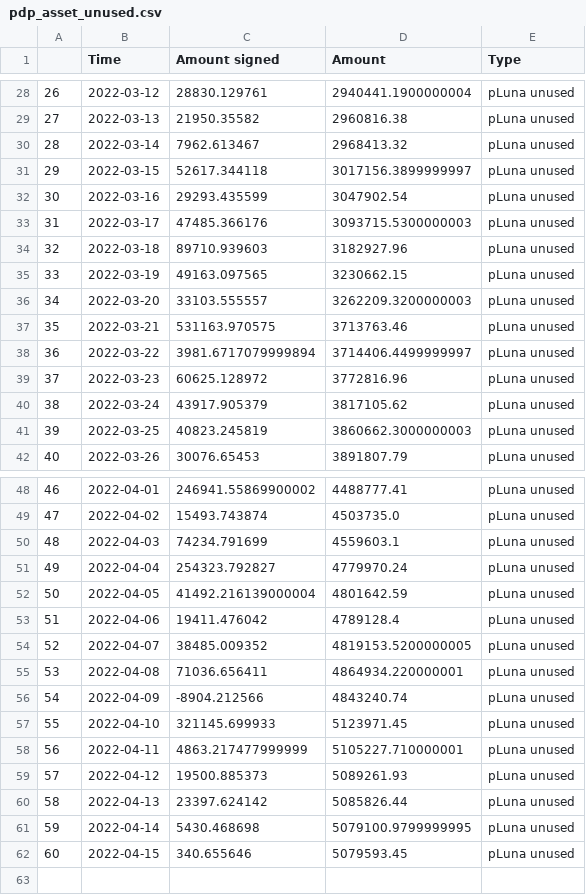
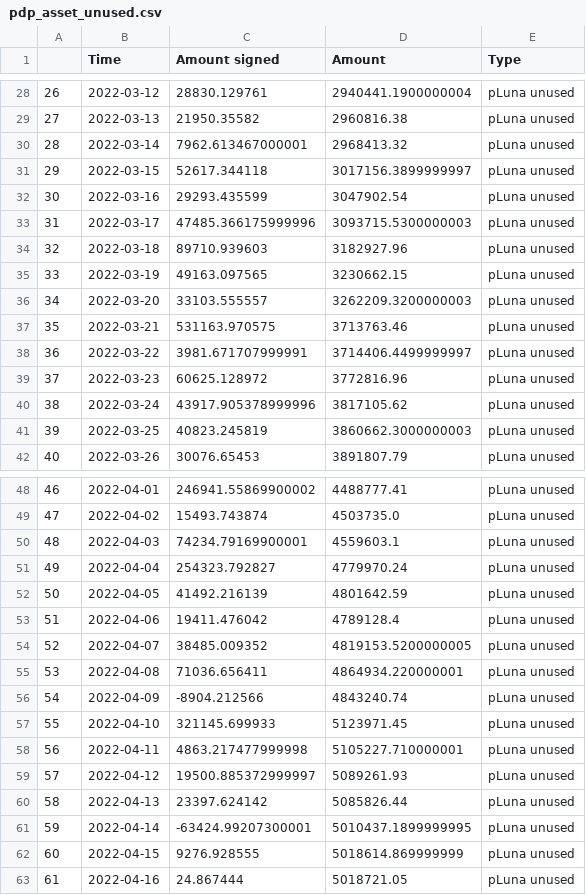
Before and after one commit to IncioMan/prism_analytics, a CSV file: data/processed/pdp_asset_unused.csv, drawn as a sheet; only a part is shown, gaps mark what is left out.

```diff
--- a/data/processed/pdp_asset_unused.csv
+++ b/data/processed/pdp_asset_unused.csv
@@ -29,6 +29,6 @@
 27,2022-03-13,21950.35582,2960816.38,pLuna unused
-28,2022-03-14,7962.613467,2968413.32,pLuna unused
+28,2022-03-14,7962.613467000001,2968413.32,pLuna unused
 29,2022-03-15,52617.344118,3017156.3899999997,pLuna unused
 30,2022-03-16,29293.435599,3047902.54,pLuna unused
-31,2022-03-17,47485.366176,3093715.5300000003,pLuna unused
+31,2022-03-17,47485.366175999996,3093715.5300000003,pLuna unused
 32,2022-03-18,89710.939603,3182927.96,pLuna unused
@@ -37,5 +37,5 @@
 35,2022-03-21,531163.970575,3713763.46,pLuna unused
-36,2022-03-22,3981.6717079999894,3714406.4499999997,pLuna unused
+36,2022-03-22,3981.671707999991,3714406.4499999997,pLuna unused
 37,2022-03-23,60625.128972,3772816.96,pLuna unused
-38,2022-03-24,43917.905379,3817105.62,pLuna unused
+38,2022-03-24,43917.905378999996,3817105.62,pLuna unused
 39,2022-03-25,40823.245819,3860662.3000000003,pLuna unused
@@ -49,5 +49,5 @@
 47,2022-04-02,15493.743874,4503735.0,pLuna unused
-48,2022-04-03,74234.791699,4559603.1,pLuna unused
+48,2022-04-03,74234.79169900001,4559603.1,pLuna unused
 49,2022-04-04,254323.792827,4779970.24,pLuna unused
-50,2022-04-05,41492.216139000004,4801642.59,pLuna unused
+50,2022-04-05,41492.216139,4801642.59,pLuna unused
 51,2022-04-06,19411.476042,4789128.4,pLuna unused
@@ -57,6 +57,7 @@
 55,2022-04-10,321145.699933,5123971.45,pLuna unused
-56,2022-04-11,4863.217477999999,5105227.710000001,pLuna unused
-57,2022-04-12,19500.885373,5089261.93,pLuna unused
+56,2022-04-11,4863.217477999998,5105227.710000001,pLuna unused
+57,2022-04-12,19500.885372999997,5089261.93,pLuna unused
 58,2022-04-13,23397.624142,5085826.44,pLuna unused
-59,2022-04-14,5430.468698,5079100.9799999995,pLuna unused
-60,2022-04-15,340.655646,5079593.45,pLuna unused
+59,2022-04-14,-63424.99207300001,5010437.1899999995,pLuna unused
+60,2022-04-15,9276.928555,5018614.869999999,pLuna unused
+61,2022-04-16,24.867444,5018721.05,pLuna unused
```
Also changed, not shown: data/processed/aprs.csv, data/processed/pdp_asset_used.csv, 9 other files.
